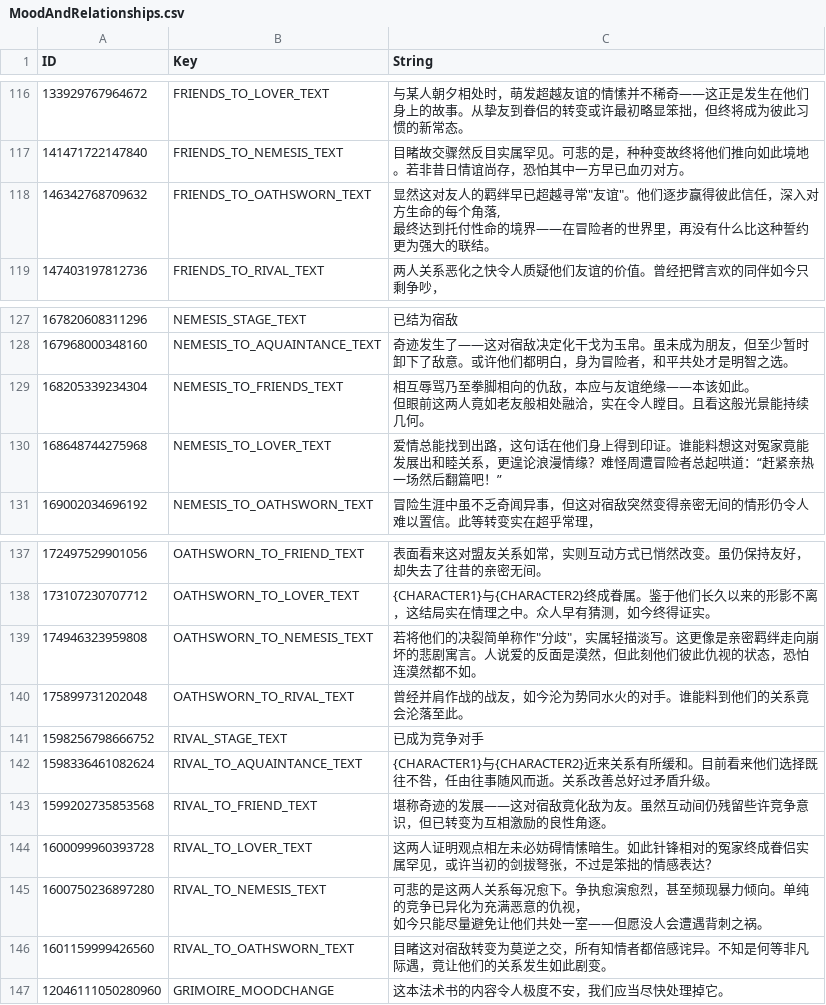
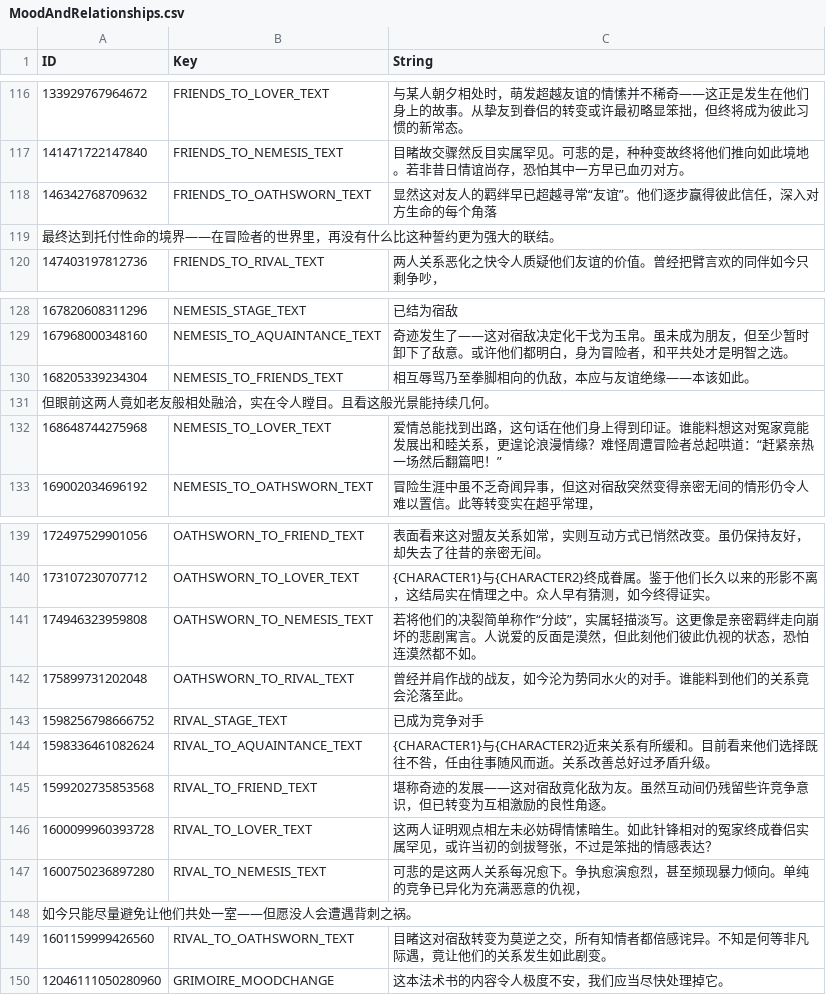
Before and after one commit to AlisonAirline/Our-Adventurer-Guild-Chinese-Localization, a CSV file: CustomTranslation/MoodAndRelationships.csv, drawn as a sheet; only a part is shown, gaps mark what is left out; addresses are those after the commit; ↵ is a line break in a cell; the diff names each change by its address in the sheet, - before the commit and + after, or states it on an @@ line.

Commit message:
Update MoodAndRelationships.csv

```diff
--- a/CustomTranslation/MoodAndRelationships.csv
+++ b/CustomTranslation/MoodAndRelationships.csv
-C118 (String): …超越寻常"友谊"。他们逐步赢得彼此信任，深入对方生命的每个角落, ↵ 最终达到托付性命的境界——在冒险者的世界里，再没有什么比这种誓约更为强大的联结。
+C118 (String): …超越寻常“友谊”。他们逐步赢得彼此信任，深入对方生命的每个角落
+row 119: 最终达到托付性命的境界——在冒险者的世界里，再没有什么比这种誓约更为强大的联结。
-C130 (String): …该如此。 ↵ 但眼前这两人竟如老友般相处融洽，实在令人瞠目。且看这般光景能持续几何。
+C130 (String): …该如此。
+row 131: 但眼前这两人竟如老友般相处融洽，实在令人瞠目。且看这般光景能持续几何。
-C141 (String): …简单称作"分歧"，实属轻…
+C141 (String): …简单称作“分歧”，实属轻…
-C147 (String): …的仇视， ↵ 如今只能尽量避免让他们共处一室——但愿没人会遭遇背刺之祸。
+C147 (String): …的仇视，
+row 148: 如今只能尽量避免让他们共处一室——但愿没人会遭遇背刺之祸。
```
